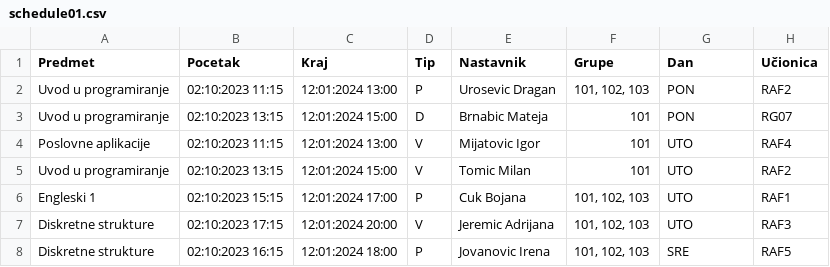
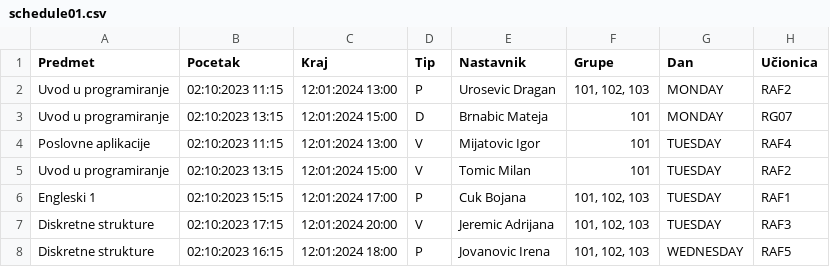
Before and after one commit to asakotic/schedule_training, a CSV file: ScheduleManagementSpecification/src/main/resources/schedule01.csv, drawn as a sheet.

```diff
--- a/ScheduleManagementSpecification/src/main/resources/schedule01.csv
+++ b/ScheduleManagementSpecification/src/main/resources/schedule01.csv
@@ -1,8 +1,8 @@
 "Predmet","Pocetak","Kraj","Tip","Nastavnik","Grupe","Dan","Učionica"
-"Uvod u programiranje","02:10:2023 11:15","12:01:2024 13:00","P","Urosevic Dragan","101, 102, 103","PON","RAF2"
-"Uvod u programiranje","02:10:2023 13:15","12:01:2024 15:00","D","Brnabic Mateja","101","PON","RG07"
-"Poslovne aplikacije","02:10:2023 11:15","12:01:2024 13:00","V","Mijatovic Igor","101","UTO","RAF4"
-"Uvod u programiranje","02:10:2023 13:15","12:01:2024 15:00","V","Tomic Milan","101","UTO","RAF2"
-"Engleski 1","02:10:2023 15:15","12:01:2024 17:00","P","Cuk Bojana","101, 102, 103","UTO","RAF1"
-"Diskretne strukture","02:10:2023 17:15","12:01:2024 20:00","V","Jeremic Adrijana","101, 102, 103","UTO","RAF3"
-"Diskretne strukture","02:10:2023 16:15","12:01:2024 18:00","P","Jovanovic Irena","101, 102, 103","SRE","RAF5"
+"Uvod u programiranje","02:10:2023 11:15","12:01:2024 13:00","P","Urosevic Dragan","101, 102, 103","MONDAY","RAF2"
+"Uvod u programiranje","02:10:2023 13:15","12:01:2024 15:00","D","Brnabic Mateja","101","MONDAY","RG07"
+"Poslovne aplikacije","02:10:2023 11:15","12:01:2024 13:00","V","Mijatovic Igor","101","TUESDAY","RAF4"
+"Uvod u programiranje","02:10:2023 13:15","12:01:2024 15:00","V","Tomic Milan","101","TUESDAY","RAF2"
+"Engleski 1","02:10:2023 15:15","12:01:2024 17:00","P","Cuk Bojana","101, 102, 103","TUESDAY","RAF1"
+"Diskretne strukture","02:10:2023 17:15","12:01:2024 20:00","V","Jeremic Adrijana","101, 102, 103","TUESDAY","RAF3"
+"Diskretne strukture","02:10:2023 16:15","12:01:2024 18:00","P","Jovanovic Irena","101, 102, 103","WEDNESDAY","RAF5"
```
Also changed, not shown: 4 other files.
